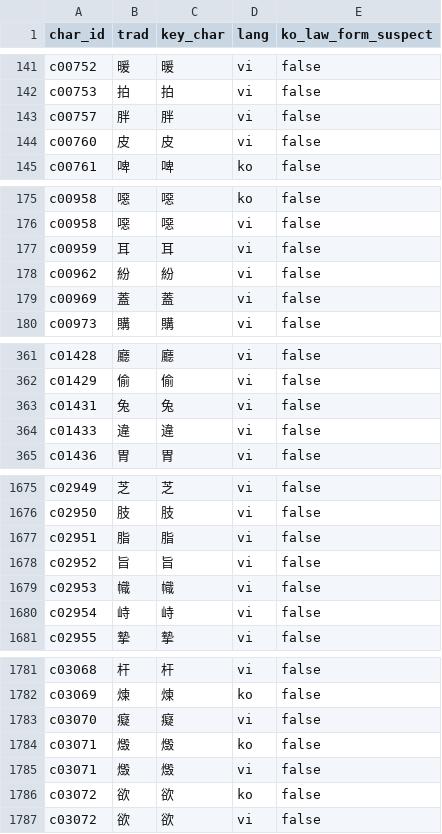
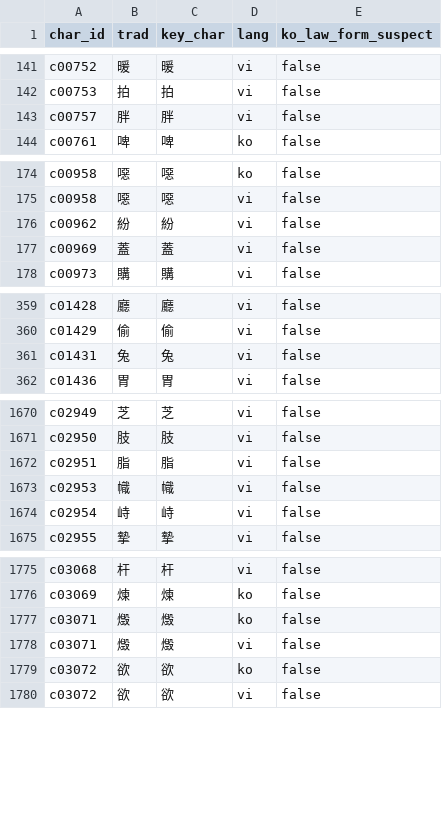
Before and after one commit to hanjejeme2023-oss/kanji-bridge, a CSV file: data/final/char_primary_no_evidence.csv, drawn as a sheet; only a part is shown, gaps mark what is left out; the diff covers the shown part only.

```diff
--- a/data/final/char_primary_no_evidence.csv
+++ b/data/final/char_primary_no_evidence.csv
@@ -143,3 +143,2 @@ c00753,拍,拍,vi,false
 c00757,胖,胖,vi,false
-c00760,皮,皮,vi,false
 c00761,啤,啤,ko,false
@@ -176,3 +175,2 @@ c00958,噁,噁,ko,false
 c00958,噁,噁,vi,false
-c00959,耳,耳,vi,false
 c00962,紛,紛,vi,false
@@ -363,3 +361,2 @@ c01429,偷,偷,vi,false
 c01431,兔,兔,vi,false
-c01433,違,違,vi,false
 c01436,胃,胃,vi,false
@@ -1677,3 +1672,2 @@ c02950,肢,肢,vi,false
 c02951,脂,脂,vi,false
-c02952,旨,旨,vi,false
 c02953,幟,幟,vi,false
@@ -1782,3 +1776,2 @@ c03068,杆,杆,vi,false
 c03069,煉,煉,ko,false
-c03070,癡,癡,vi,false
 c03071,燬,燬,ko,false
```
Also changed, not shown: 3 added rows, 4 removed rows and 2 moved rows elsewhere in this file, data/final/alignment_mismatches.csv, data/final/chars.csv, 21 other files.
